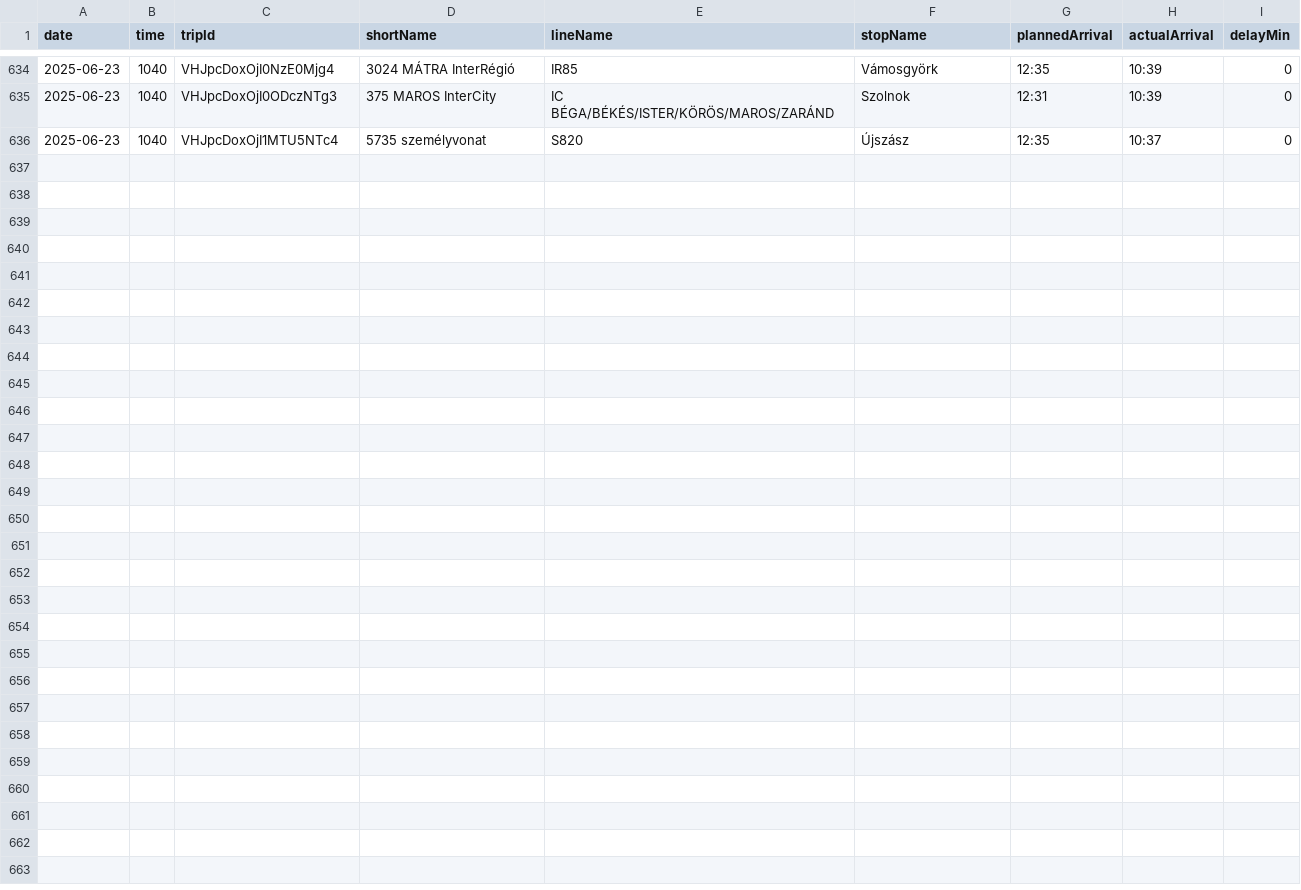
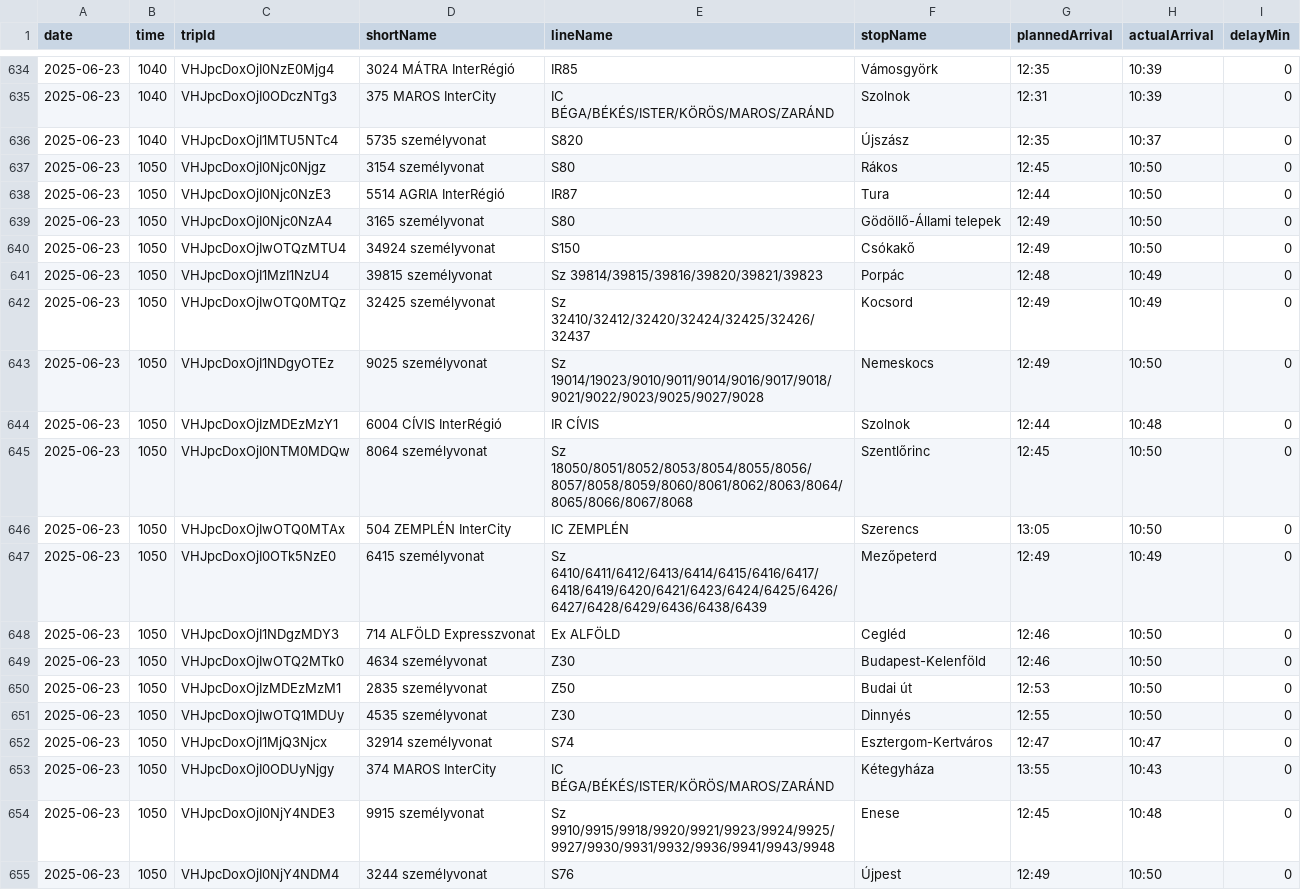
Before and after one commit to kubsubs/vonatkeses, a CSV file: arrivals.csv, drawn as a sheet; only a part is shown, gaps mark what is left out; the diff names each change by its address in the sheet, - before the commit and + after, or states it on an @@ line.

```diff
--- a/arrivals.csv
+++ b/arrivals.csv
+row 637: 2025-06-23 | 1050 | VHJpcDoxOjI0Njc0Njgz | 3154 személyvonat | S80 | Rákos | 12:45 | 10:50 | 0
+row 638: 2025-06-23 | 1050 | VHJpcDoxOjI0Njc0NzE3 | 5514 AGRIA InterRégió | IR87 | Tura | 12:44 | 10:50 | 0
+row 639: 2025-06-23 | 1050 | VHJpcDoxOjI0Njc0NzA4 | 3165 személyvonat | S80 | Gödöllő-Állami telepek | 12:49 | 10:50 | 0
+row 640: 2025-06-23 | 1050 | VHJpcDoxOjIwOTQzMTU4 | 34924 személyvonat | S150 | Csókakő | 12:49 | 10:50 | 0
+row 641: 2025-06-23 | 1050 | VHJpcDoxOjI1MzI1NzU4 | 39815 személyvonat | Sz 39814/39815/39816/39820/39821/39823 | Porpác | 12:48 | 10:49 | 0
+row 642: 2025-06-23 | 1050 | VHJpcDoxOjIwOTQ0MTQz | 32425 személyvonat | Sz 32410/32412/32420/32424/32425/32426/32437 | Kocsord | 12:49 | 10:49 | 0
+row 643: 2025-06-23 | 1050 | VHJpcDoxOjI1NDgyOTEz | 9025 személyvonat | Sz 19014/19023/9010/9011/9014/9016/9017/9018/9021/9022/9023/9025/9027/9028 | Nemeskocs | 12:49 | 10:50 | 0
+row 644: 2025-06-23 | 1050 | VHJpcDoxOjIzMDEzMzY1 | 6004 CÍVIS InterRégió | IR CÍVIS | Szolnok | 12:44 | 10:48 | 0
+row 645: 2025-06-23 | 1050 | VHJpcDoxOjI0NTM0MDQw | 8064 személyvonat | Sz 18050/8051/8052/8053/8054/8055/8056/8057/8058/8059/8060/8061/8062/8063/8064/8065/8066/8067/8068 | Szentlőrinc | 12:45 | 10:50 | 0
+row 646: 2025-06-23 | 1050 | VHJpcDoxOjIwOTQ0MTAx | 504 ZEMPLÉN InterCity | IC ZEMPLÉN | Szerencs | 13:05 | 10:50 | 0
+row 647: 2025-06-23 | 1050 | VHJpcDoxOjI0OTk5NzE0 | 6415 személyvonat | Sz 6410/6411/6412/6413/6414/6415/6416/6417/6418/6419/6420/6421/6423/6424/6425/6426/6427/6428/6429/6436/6438/6439 | Mezőpeterd | 12:49 | 10:49 | 0
+row 648: 2025-06-23 | 1050 | VHJpcDoxOjI1NDgzMDY3 | 714 ALFÖLD Expresszvonat | Ex ALFÖLD | Cegléd | 12:46 | 10:50 | 0
+row 649: 2025-06-23 | 1050 | VHJpcDoxOjIwOTQ2MTk0 | 4634 személyvonat | Z30 | Budapest-Kelenföld | 12:46 | 10:50 | 0
+row 650: 2025-06-23 | 1050 | VHJpcDoxOjIzMDEzMzM1 | 2835 személyvonat | Z50 | Budai út | 12:53 | 10:50 | 0
+row 651: 2025-06-23 | 1050 | VHJpcDoxOjIwOTQ1MDUy | 4535 személyvonat | Z30 | Dinnyés | 12:55 | 10:50 | 0
+row 652: 2025-06-23 | 1050 | VHJpcDoxOjI1MjQ3Njcx | 32914 személyvonat | S74 | Esztergom-Kertváros | 12:47 | 10:47 | 0
+row 653: 2025-06-23 | 1050 | VHJpcDoxOjI0ODUyNjgy | 374 MAROS InterCity | IC BÉGA/BÉKÉS/ISTER/KÖRÖS/MAROS/ZARÁND | Kétegyháza | 13:55 | 10:43 | 0
+row 654: 2025-06-23 | 1050 | VHJpcDoxOjI0NjY4NDE3 | 9915 személyvonat | Sz 9910/9915/9918/9920/9921/9923/9924/9925/9927/9930/9931/9932/9936/9941/9943/9948 | Enese | 12:45 | 10:48 | 0
+row 655: 2025-06-23 | 1050 | VHJpcDoxOjI0NjY4NDM4 | 3244 személyvonat | S76 | Újpest | 12:49 | 10:50 | 0
```
Also changed, not shown: 3 other files.
